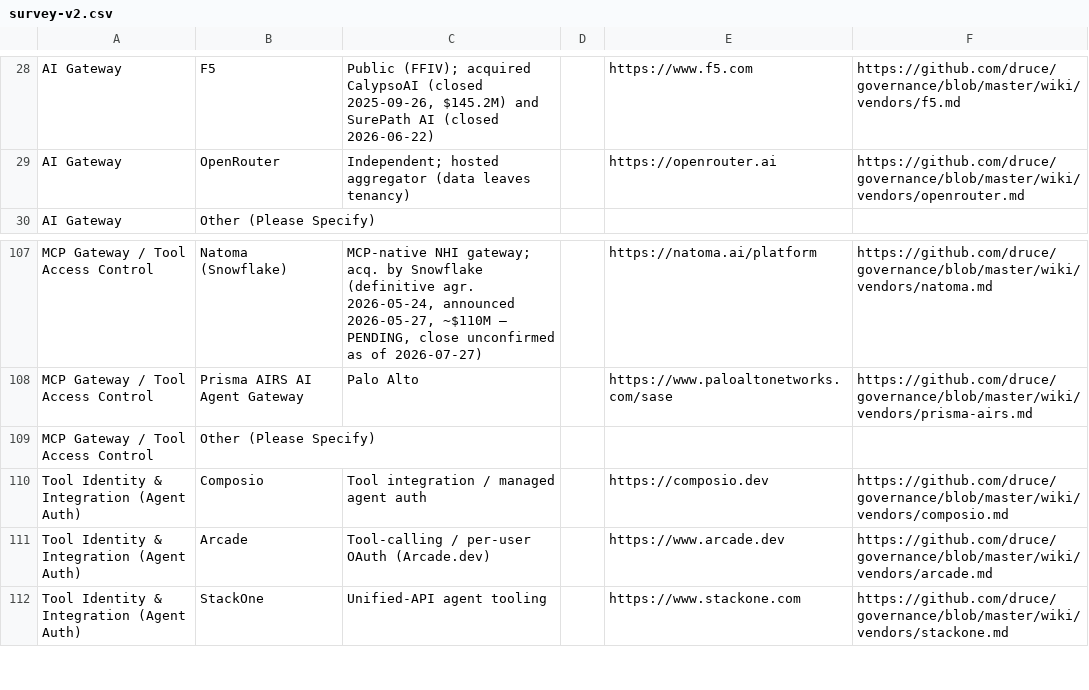
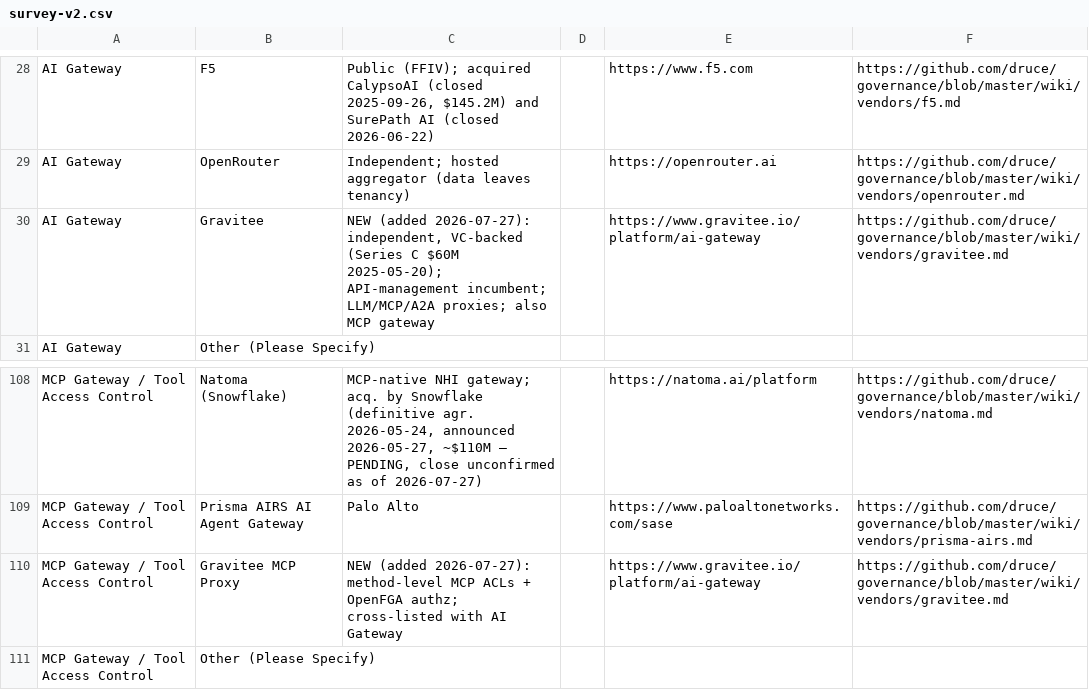
Before and after one commit to druce/governance, a CSV file: survey-v2.csv, drawn as a sheet; only a part is shown, gaps mark what is left out; the shorter side is filled out with more unchanged rows.

```diff
--- a/survey-v2.csv
+++ b/survey-v2.csv
@@ -29,2 +29,3 @@ AI Gateway,F5,"Public (FFIV); acquired CalypsoAI (closed 2025-09-26, $145.2M) an
 AI Gateway,OpenRouter,"Independent; hosted aggregator (data leaves tenancy)",,https://openrouter.ai,https://github.com/druce/governance/blob/master/wiki/vendors/openrouter.md
+AI Gateway,Gravitee,"NEW (added 2026-07-27): independent, VC-backed (Series C $60M 2025-05-20); API-management incumbent; LLM/MCP/A2A proxies; also MCP gateway",,https://www.gravitee.io/platform/ai-gateway,https://github.com/druce/governance/blob/master/wiki/vendors/gravitee.md
 AI Gateway,Other (Please Specify),,,,
@@ -108,2 +109,3 @@ MCP Gateway / Tool Access Control,Natoma (Snowflake),"MCP-native NHI gateway; ac
 MCP Gateway / Tool Access Control,Prisma AIRS AI Agent Gateway,Palo Alto,,https://www.paloaltonetworks.com/sase,https://github.com/druce/governance/blob/master/wiki/vendors/prisma-airs.md
+MCP Gateway / Tool Access Control,Gravitee MCP Proxy,"NEW (added 2026-07-27): method-level MCP ACLs + OpenFGA authz; cross-listed with AI Gateway",,https://www.gravitee.io/platform/ai-gateway,https://github.com/druce/governance/blob/master/wiki/vendors/gravitee.md
 MCP Gateway / Tool Access Control,Other (Please Specify),,,,
```
Also changed, not shown: 7 other files.
